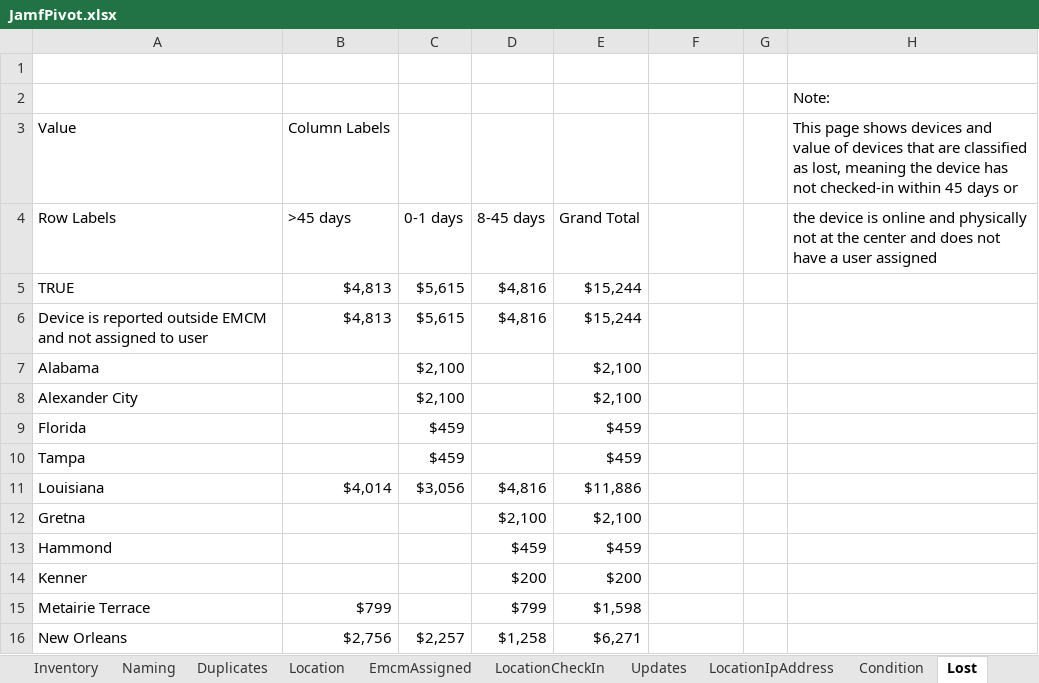
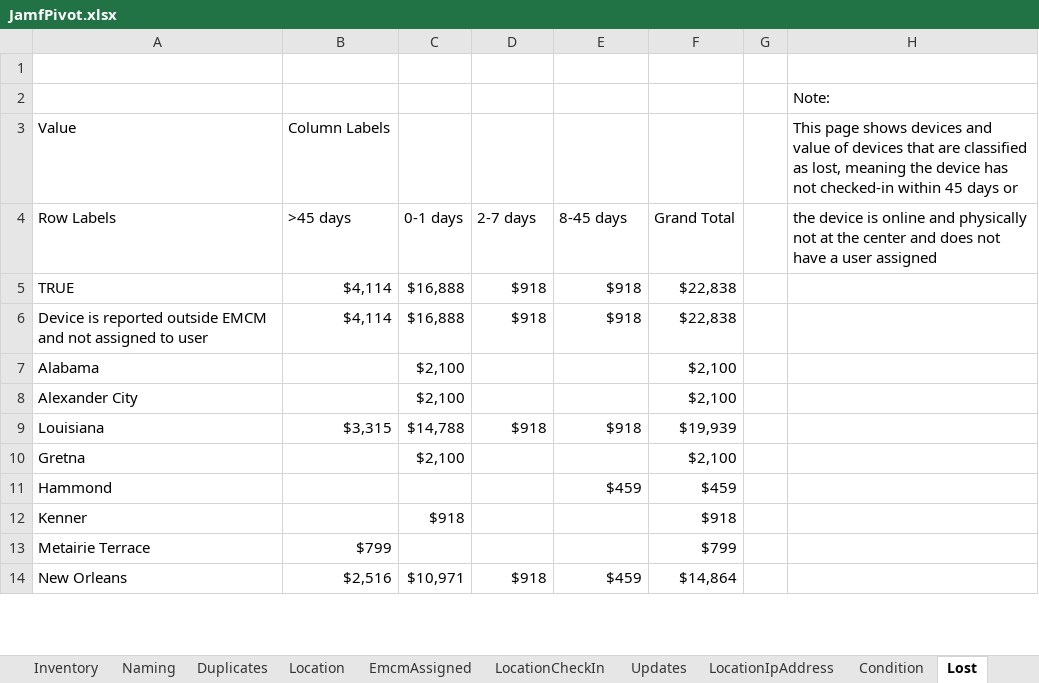
Before and after one commit to dseferiadis/jamfHelper, an Excel workbook: JamfPivot.xlsx, sheet Lost, drawn as a sheet; only a part is shown; values as stored, in another font and other column widths than the file's, no borders; removed rows and columns are numbered as before the commit, all else as after; the diff covers the shown part only; the diff names each change by its address in the sheet, - before the commit and + after, or states it on an @@ line.

```diff
--- a/JamfPivot.xlsx (sheet Lost)
+++ b/JamfPivot.xlsx (sheet Lost)
-D4: 8-45 days
+D4: 2-7 days
-E4: Grand Total
+E4: 8-45 days
-F4: (empty)
+F4: Grand Total
-B5:B6 (>45 days): $4,813
+B5:B6 (>45 days): $4,114
-C5:C6 (0-1 days): $5,615
+C5:C6 (0-1 days): $16,888
-D5:D6 (2-7 days): $4,816
+D5:D6 (2-7 days): $918
-E5:E6 (8-45 days): $15,244
+E5:E6 (8-45 days): $918
-F5:F6 (Grand Total): (empty)
+F5:F6 (Grand Total): $22,838
-E7:E8 (8-45 days): $2,100
+E7:E8 (8-45 days): (empty)
-F7:F8 (Grand Total): (empty)
+F7:F8 (Grand Total): $2,100
-row 9: Florida |  | $459 |  | $459
-row 10: Tampa |  | $459 |  | $459
-B9 (>45 days): $4,014
+B9 (>45 days): $3,315
-C9 (0-1 days): $3,056
+C9 (0-1 days): $14,788
-D9 (2-7 days): $4,816
+D9 (2-7 days): $918
-E9 (8-45 days): $11,886
+E9 (8-45 days): $918
-F9 (Grand Total): (empty)
+F9 (Grand Total): $19,939
-C10 (0-1 days): (empty)
+C10 (0-1 days): $2,100
-D10 (2-7 days): $2,100
+D10 (2-7 days): (empty)
-E10 (8-45 days): $2,100
+E10 (8-45 days): (empty)
-F10 (Grand Total): (empty)
+F10 (Grand Total): $2,100
-D11 (2-7 days): $459
+D11 (2-7 days): (empty)
-F11 (Grand Total): (empty)
+F11 (Grand Total): $459
-C12 (0-1 days): (empty)
+C12 (0-1 days): $918
-D12 (2-7 days): $200
+D12 (2-7 days): (empty)
-E12 (8-45 days): $200
+E12 (8-45 days): (empty)
-F12 (Grand Total): (empty)
+F12 (Grand Total): $918
-D13 (2-7 days): $799
+D13 (2-7 days): (empty)
-E13 (8-45 days): $1,598
+E13 (8-45 days): (empty)
-F13 (Grand Total): (empty)
+F13 (Grand Total): $799
-B14 (>45 days): $2,756
+B14 (>45 days): $2,516
-C14 (0-1 days): $2,257
+C14 (0-1 days): $10,971
-D14 (2-7 days): $1,258
+D14 (2-7 days): $918
-E14 (8-45 days): $6,271
+E14 (8-45 days): $459
-F14 (Grand Total): (empty)
+F14 (Grand Total): $14,864
```
Also changed, not shown: 12 edited cells elsewhere in this sheet, sheet Data, sheet LocationCheckIn, sheet Naming, sheet Location, sheet LocationIpAddress, sheet EmcmAssigned, 3 more sheets, 2 other files.
